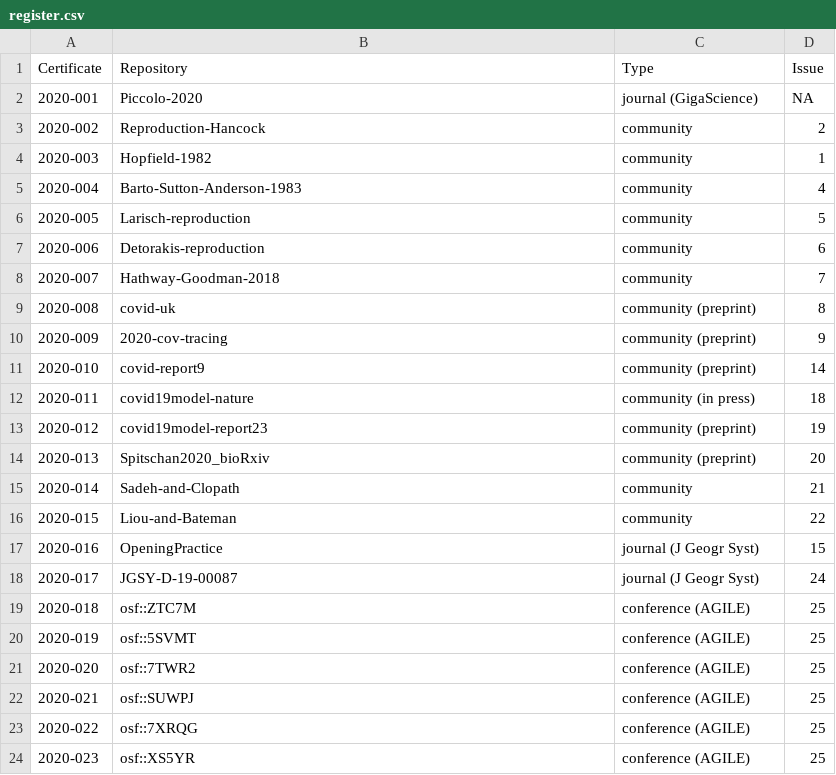
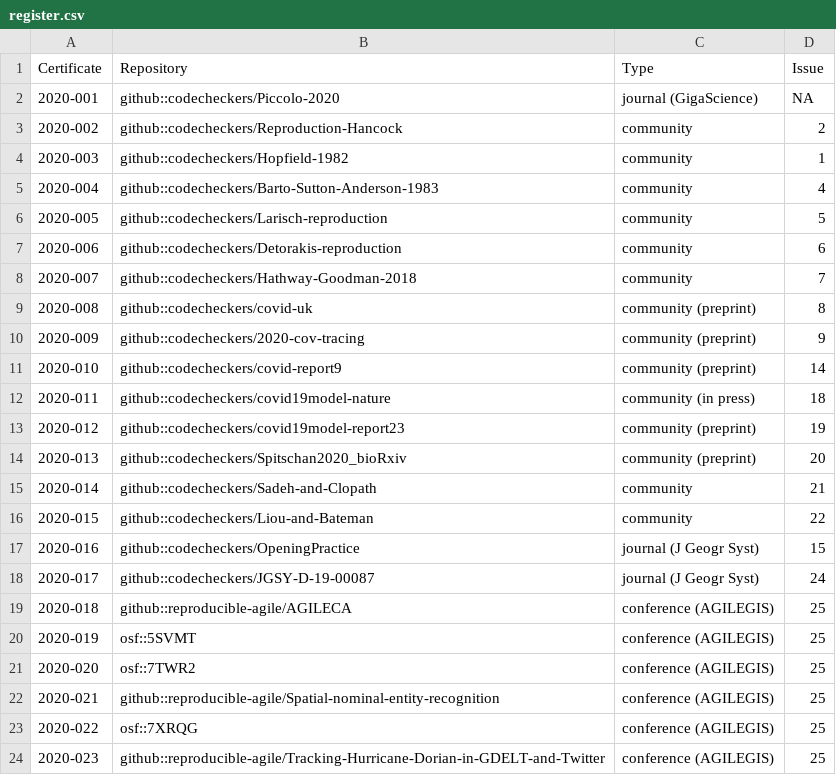
Before and after one commit to codecheckers/register, a CSV file: register.csv, drawn as a sheet.

Commit message:
add AGILEGIS conference reproducibility reports, closes #25

```diff
--- a/register.csv
+++ b/register.csv
@@ -1,24 +1,24 @@
 Certificate,Repository,Type,Issue
-2020-001,Piccolo-2020,journal (GigaScience),NA
-2020-002,Reproduction-Hancock,community,2
-2020-003,Hopfield-1982,community,1
-2020-004,Barto-Sutton-Anderson-1983,community,4
-2020-005,Larisch-reproduction,community,5
-2020-006,Detorakis-reproduction,community,6
-2020-007,Hathway-Goodman-2018,community,7
-2020-008,covid-uk,community (preprint),8
-2020-009,2020-cov-tracing,community (preprint),9
-2020-010,covid-report9,community (preprint),14
-2020-011,covid19model-nature,community (in press),18
-2020-012,covid19model-report23,community (preprint),19
-2020-013,Spitschan2020_bioRxiv,community (preprint),20
-2020-014,Sadeh-and-Clopath,community,21
-2020-015,Liou-and-Bateman,community,22
-2020-016,OpeningPractice,journal (J Geogr Syst),15
-2020-017,JGSY-D-19-00087,journal (J Geogr Syst),24
-2020-018,osf::ZTC7M,conference (AGILE),25
-2020-019,osf::5SVMT,conference (AGILE),25
-2020-020,osf::7TWR2,conference (AGILE),25
-2020-021,osf::SUWPJ,conference (AGILE),25
-2020-022,osf::7XRQG,conference (AGILE),25
-2020-023,osf::XS5YR,conference (AGILE),25
+2020-001,github::codecheckers/Piccolo-2020,journal (GigaScience),NA
+2020-002,github::codecheckers/Reproduction-Hancock,community,2
+2020-003,github::codecheckers/Hopfield-1982,community,1
+2020-004,github::codecheckers/Barto-Sutton-Anderson-1983,community,4
+2020-005,github::codecheckers/Larisch-reproduction,community,5
+2020-006,github::codecheckers/Detorakis-reproduction,community,6
+2020-007,github::codecheckers/Hathway-Goodman-2018,community,7
+2020-008,github::codecheckers/covid-uk,community (preprint),8
+2020-009,github::codecheckers/2020-cov-tracing,community (preprint),9
+2020-010,github::codecheckers/covid-report9,community (preprint),14
+2020-011,github::codecheckers/covid19model-nature,community (in press),18
+2020-012,github::codecheckers/covid19model-report23,community (preprint),19
+2020-013,github::codecheckers/Spitschan2020_bioRxiv,community (preprint),20
+2020-014,github::codecheckers/Sadeh-and-Clopath,community,21
+2020-015,github::codecheckers/Liou-and-Bateman,community,22
+2020-016,github::codecheckers/OpeningPractice,journal (J Geogr Syst),15
+2020-017,github::codecheckers/JGSY-D-19-00087,journal (J Geogr Syst),24
+2020-018,github::reproducible-agile/AGILECA,conference (AGILEGIS),25
+2020-019,osf::5SVMT,conference (AGILEGIS),25
+2020-020,osf::7TWR2,conference (AGILEGIS),25
+2020-021,github::reproducible-agile/Spatial-nominal-entity-recognition,conference (AGILEGIS),25
+2020-022,osf::7XRQG,conference (AGILEGIS),25
+2020-023,github::reproducible-agile/Tracking-Hurricane-Dorian-in-GDELT-and-Twitter,conference (AGILEGIS),25
```
